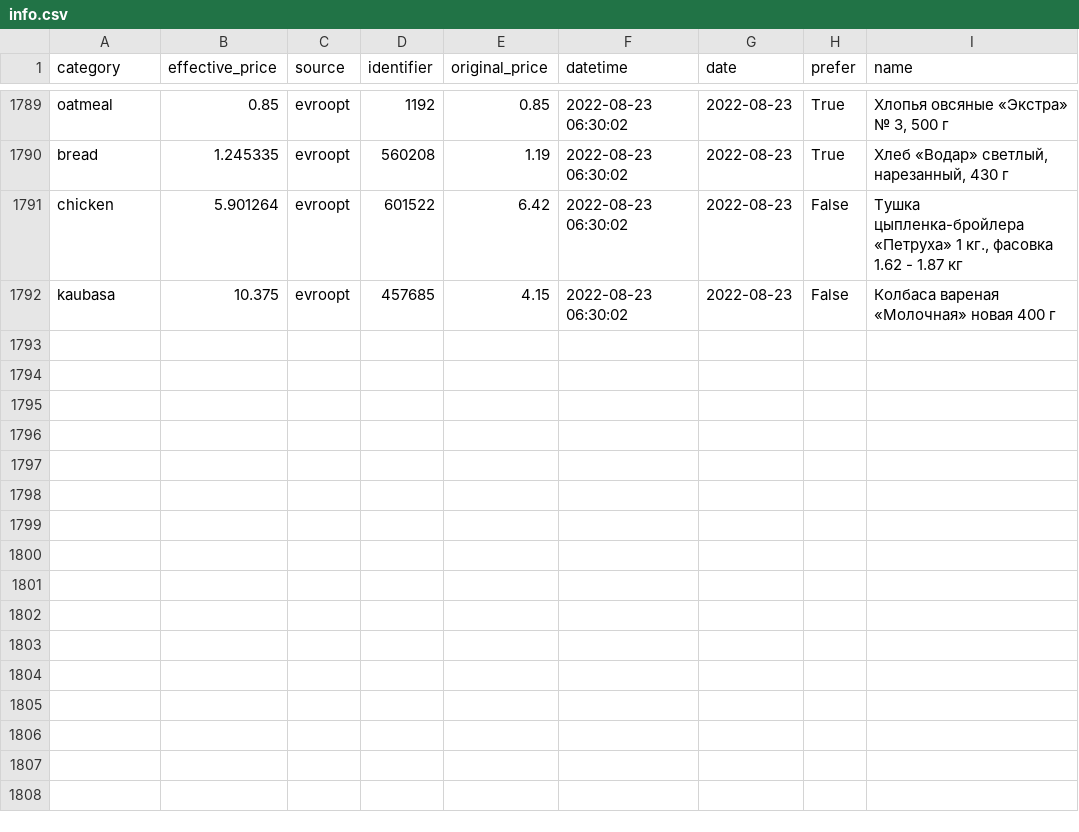
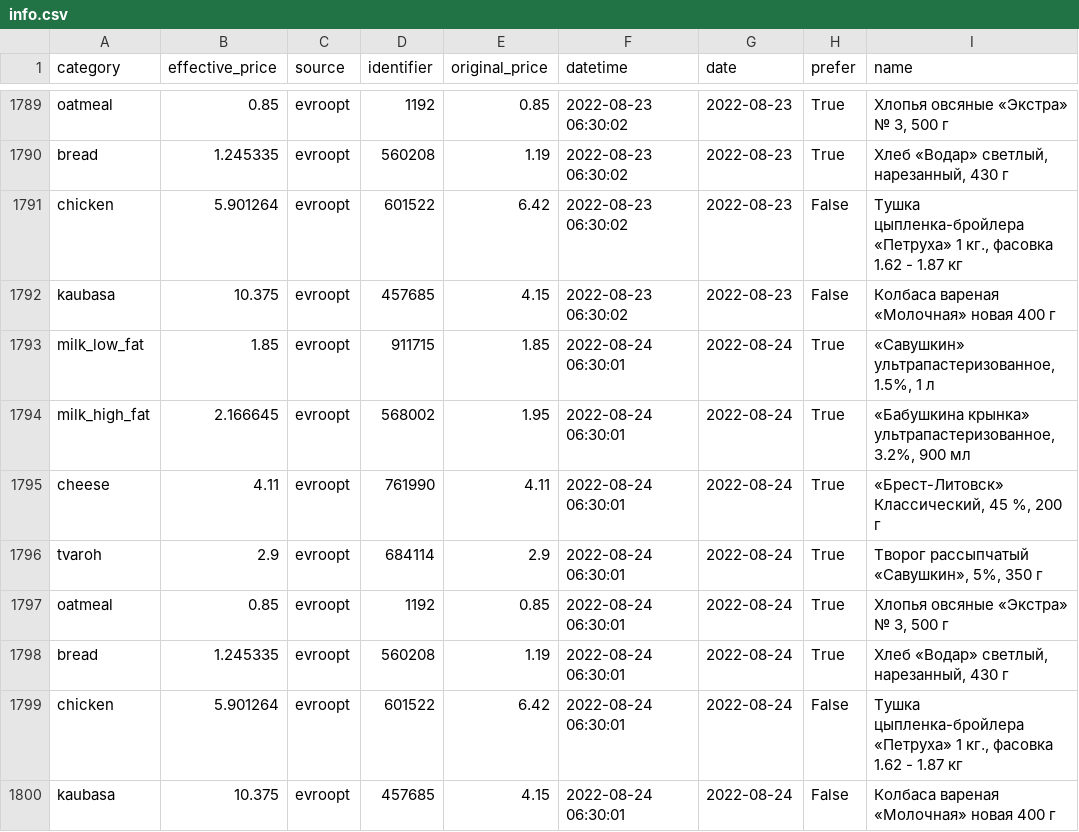
Before and after one commit to demidov91/price-monitor, a CSV file: info.csv, drawn as a sheet; only a part is shown, gaps mark what is left out.

Commit message:
Add data

```diff
--- a/info.csv
+++ b/info.csv
@@ -1792 +1792,9 @@ chicken,5.901264,evroopt,601522,6.42,2022-08-23 06:30:02,2022-08-23,False,"Ту
 kaubasa,10.375,evroopt,457685,4.15,2022-08-23 06:30:02,2022-08-23,False,Колбаса вареная «Молочная» новая 400 г
+milk_low_fat,1.85,evroopt,911715,1.85,2022-08-24 06:30:01,2022-08-24,True,"«Савушкин» ультрапастеризованное, 1.5%, 1 л"
+milk_high_fat,2.166645,evroopt,568002,1.95,2022-08-24 06:30:01,2022-08-24,True,"«Бабушкина крынка» ультрапастеризованное, 3.2%, 900 мл"
+cheese,4.11,evroopt,761990,4.11,2022-08-24 06:30:01,2022-08-24,True,"«Брест-Литовск» Классический, 45 %, 200 г"
+tvaroh,2.9,evroopt,684114,2.9,2022-08-24 06:30:01,2022-08-24,True,"Творог рассыпчатый «Савушкин», 5%, 350 г"
+oatmeal,0.85,evroopt,1192,0.85,2022-08-24 06:30:01,2022-08-24,True,"Хлопья овсяные «Экстра» № 3, 500 г"
+bread,1.245335,evroopt,560208,1.19,2022-08-24 06:30:01,2022-08-24,True,"Хлеб «Водар» светлый, нарезанный, 430 г"
+chicken,5.901264,evroopt,601522,6.42,2022-08-24 06:30:01,2022-08-24,False,"Тушка цыпленка-бройлера «Петруха» 1 кг., фасовка 1.62 - 1.87 кг"
+kaubasa,10.375,evroopt,457685,4.15,2022-08-24 06:30:01,2022-08-24,False,Колбаса вареная «Молочная» новая 400 г
```
Also changed, not shown: 1 other file.
